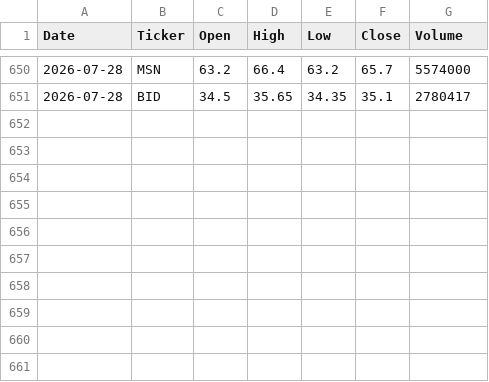
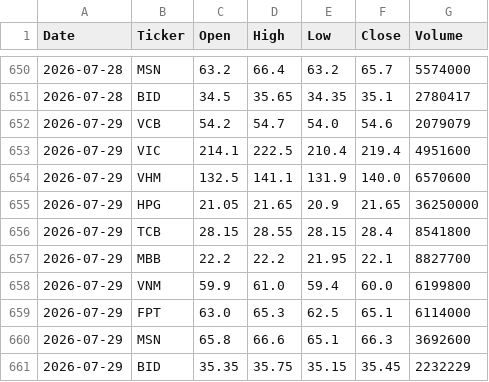
Before and after one commit to trangle-94/vn-stock-data, a CSV file: data/stock_data.csv, drawn as a sheet; only a part is shown, gaps mark what is left out.

```diff
--- a/data/stock_data.csv
+++ b/data/stock_data.csv
@@ -651 +651,11 @@ Date,Ticker,Open,High,Low,Close,Volume
 2026-07-28,BID,34.5,35.65,34.35,35.1,2780417
+2026-07-29,VCB,54.2,54.7,54.0,54.6,2079079
+2026-07-29,VIC,214.1,222.5,210.4,219.4,4951600
+2026-07-29,VHM,132.5,141.1,131.9,140.0,6570600
+2026-07-29,HPG,21.05,21.65,20.9,21.65,36250000
+2026-07-29,TCB,28.15,28.55,28.15,28.4,8541800
+2026-07-29,MBB,22.2,22.2,21.95,22.1,8827700
+2026-07-29,VNM,59.9,61.0,59.4,60.0,6199800
+2026-07-29,FPT,63.0,65.3,62.5,65.1,6114000
+2026-07-29,MSN,65.8,66.6,65.1,66.3,3692600
+2026-07-29,BID,35.35,35.75,35.15,35.45,2232229
```
Also changed, not shown: 1 other file.
